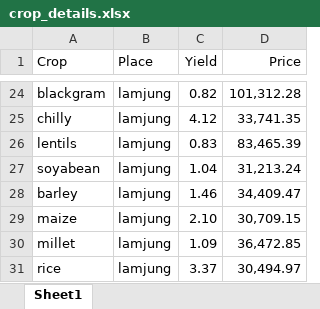
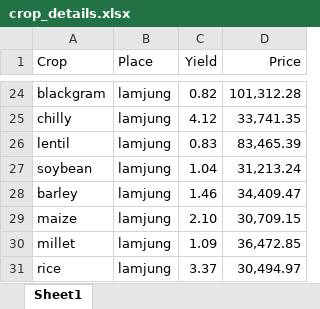
Before and after one commit to brlsmrity2/CropRecommendationUsingMachineLearning, an Excel workbook: crop_details.xlsx, sheet Sheet1, drawn as a sheet; only a part is shown, gaps mark what is left out; values as stored, in another font and other column widths than the file's, no borders; the diff covers the shown part only; the diff names each change by its address in the sheet, - before the commit and + after, or states it on an @@ line.

```diff
--- a/crop_details.xlsx (sheet Sheet1)
+++ b/crop_details.xlsx (sheet Sheet1)
-A26 (Crop): lentils
+A26 (Crop): lentil
-A27 (Crop): soyabean
+A27 (Crop): soybean
```
Also changed, not shown: 12 edited cells elsewhere in this sheet, 4 other files.
